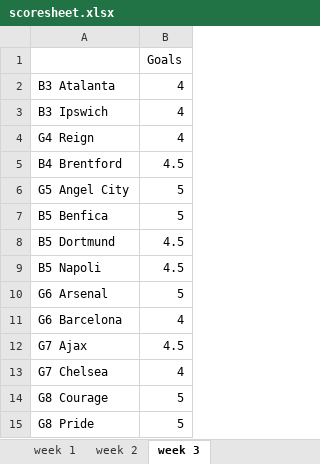
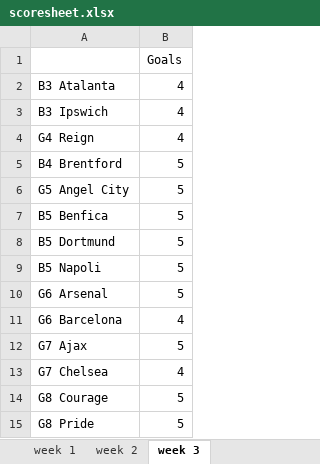
Before and after one commit to millxing/worldcup, an Excel workbook: scoresheet.xlsx, sheet week 3, drawn as a sheet; values as stored, in another font and other column widths than the file's, no borders; the diff names each change by its address in the sheet, - before the commit and + after, or states it on an @@ line.

```diff
--- a/scoresheet.xlsx (sheet week 3)
+++ b/scoresheet.xlsx (sheet week 3)
-B5: 4.5
+B5: 5
-B8:B9: 4.5
+B8:B9: 5
-B12: 4.5
+B12: 5
```
Also changed, not shown: 3 other files.
